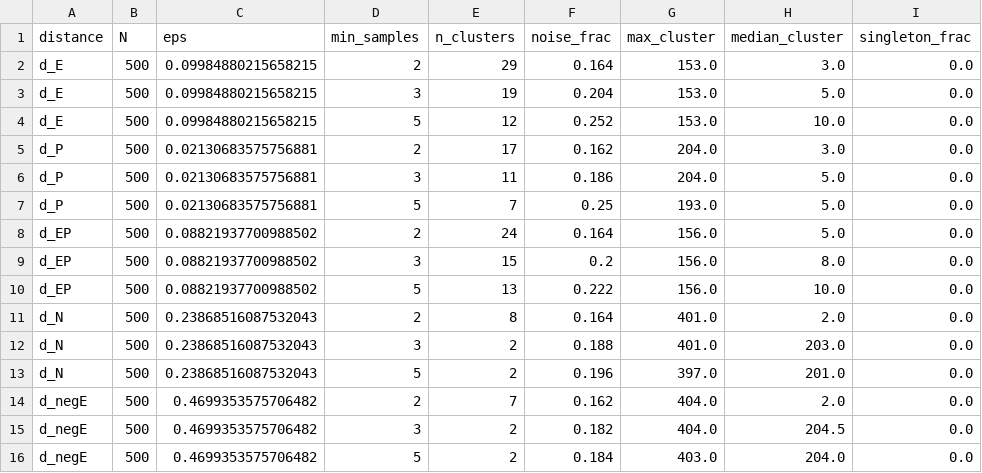
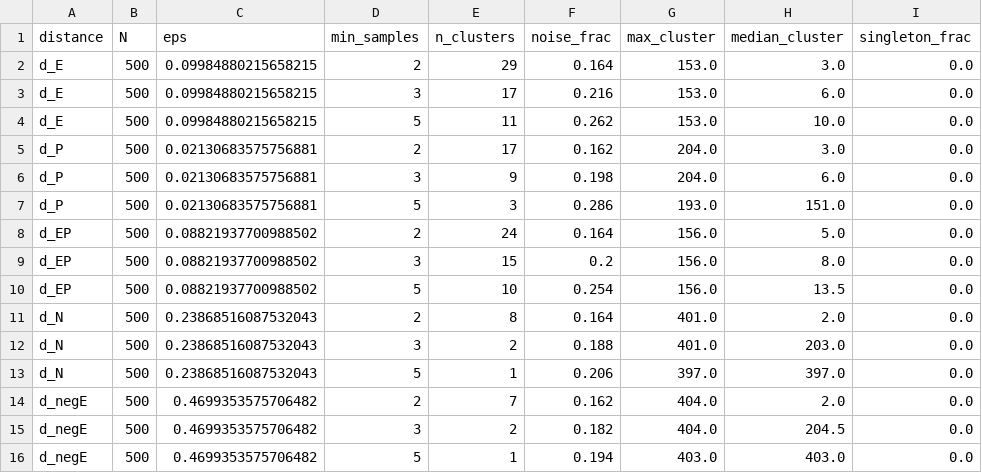
Before and after one commit to Onkar2102/ToxSearch-S, a CSV file: experiments/evostar_2027/rq1/sweeps/B500/structure.csv, drawn as a sheet.

Commit message:
feat: update progress tracking and metadata for NLI experiments
- Enhanced progress JSON files for `d_N_500`, `d_N_2000`, and `d_negE_500` to include detailed timing metrics and completion status.
- Updated `nli_mats_meta_500.json` to aggregate timing information for `d_N` and `d_negE`, improving overall metadata clarity.
- Refactored `p1c_d_negE_and_d_N_mats.py` to streamline progress reading and timing calculations, ensuring accurate wall time tracking.
- Added timing information to `p1d_hparam_sweep.py` and `p1d_threshold_grid.py` for better performance monitoring.
- Adjusted `structure.csv` to reflect updated clustering parameters for various distance metrics.

```diff
--- a/experiments/evostar_2027/rq1/sweeps/B500/structure.csv
+++ b/experiments/evostar_2027/rq1/sweeps/B500/structure.csv
@@ -2,15 +2,15 @@ distance,N,eps,min_samples,n_clusters,noise_frac,max_cluster,median_cluster,sing
 d_E,500,0.09984880215658215,2,29,0.164,153.0,3.0,0.0
-d_E,500,0.09984880215658215,3,19,0.204,153.0,5.0,0.0
-d_E,500,0.09984880215658215,5,12,0.252,153.0,10.0,0.0
+d_E,500,0.09984880215658215,3,17,0.216,153.0,6.0,0.0
+d_E,500,0.09984880215658215,5,11,0.262,153.0,10.0,0.0
 d_P,500,0.02130683575756881,2,17,0.162,204.0,3.0,0.0
-d_P,500,0.02130683575756881,3,11,0.186,204.0,5.0,0.0
-d_P,500,0.02130683575756881,5,7,0.25,193.0,5.0,0.0
+d_P,500,0.02130683575756881,3,9,0.198,204.0,6.0,0.0
+d_P,500,0.02130683575756881,5,3,0.286,193.0,151.0,0.0
 d_EP,500,0.08821937700988502,2,24,0.164,156.0,5.0,0.0
 d_EP,500,0.08821937700988502,3,15,0.2,156.0,8.0,0.0
-d_EP,500,0.08821937700988502,5,13,0.222,156.0,10.0,0.0
+d_EP,500,0.08821937700988502,5,10,0.254,156.0,13.5,0.0
 d_N,500,0.23868516087532043,2,8,0.164,401.0,2.0,0.0
 d_N,500,0.23868516087532043,3,2,0.188,401.0,203.0,0.0
-d_N,500,0.23868516087532043,5,2,0.196,397.0,201.0,0.0
+d_N,500,0.23868516087532043,5,1,0.206,397.0,397.0,0.0
 d_negE,500,0.4699353575706482,2,7,0.162,404.0,2.0,0.0
 d_negE,500,0.4699353575706482,3,2,0.182,404.0,204.5,0.0
-d_negE,500,0.4699353575706482,5,2,0.184,403.0,204.0,0.0
+d_negE,500,0.4699353575706482,5,1,0.194,403.0,403.0,0.0
```
Also changed, not shown: 20 other files.
